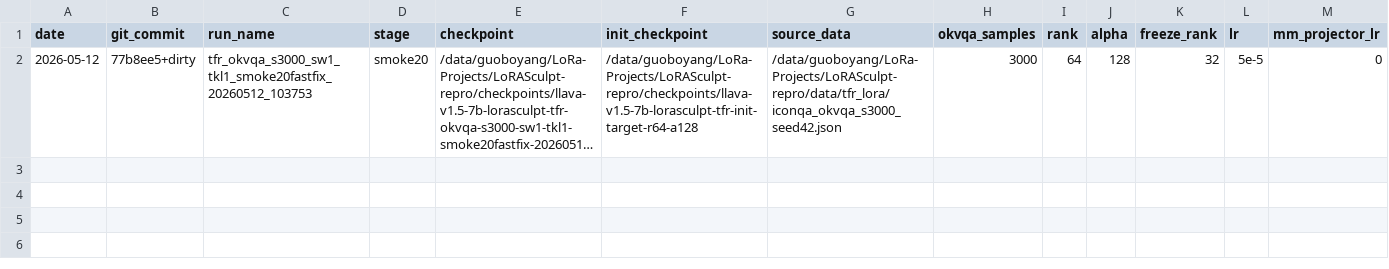
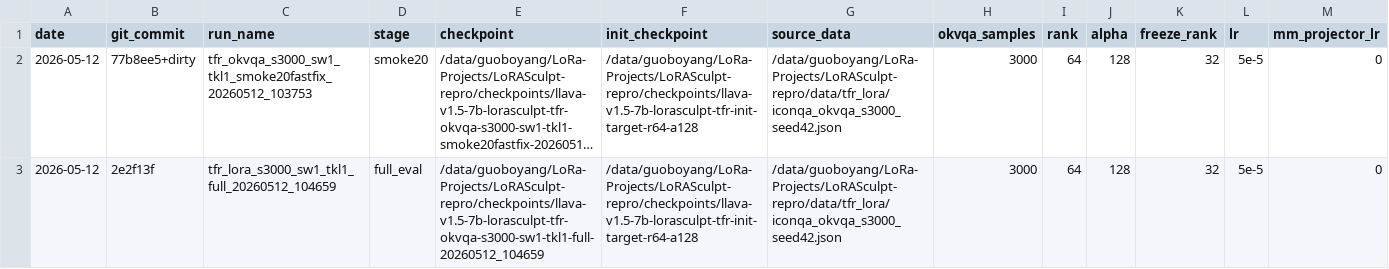
Before and after one commit to BoyangGuo1789/LoRASculpt-repro, a CSV file: experiments/target_frozen_residual_lora/results.csv, drawn as a sheet; only a part is shown; long unchanged cells end in …; rows hold the shown columns only; the diff names each change by its address in the sheet, - before the commit and + after, or states it on an @@ line.

Commit message:
exp(tfr): record okvqa residual full eval

```diff
--- a/experiments/target_frozen_residual_lora/results.csv
+++ b/experiments/target_frozen_residual_lora/results.csv
+row 3: 2026-05-12 | 2e2f13f | tfr_lora_s3000_sw1_tkl1_full_20260512_104659 | full_eval | /data/guoboyang/LoRa-Projects/LoRASculpt-repro/checkpoints/llava-v1.5-7b-lorasculpt-tfr-okvqa-s3000-sw1-tkl1-full-20260512_104659 | /data/guoboyang/LoRa-Projects/LoRASculpt-repro/checkpoints/llava-v1.5-7b-lorasculpt-tfr-init-target-r64-a128 | /data/guoboyang/LoRa-Projects/LoRASculpt-repro/data/tfr_lora/iconqa_okvqa_s3000_seed42.json | 3000 | 64 | 128 | 32 | 5e-5 | 0
```
Also changed, not shown: 1 other file.
